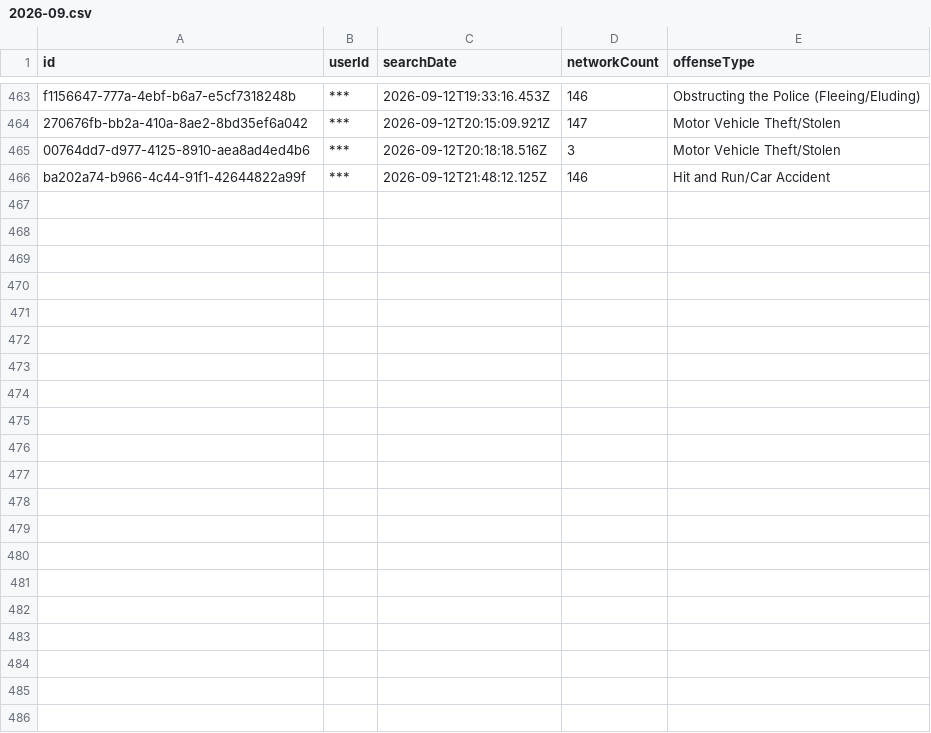
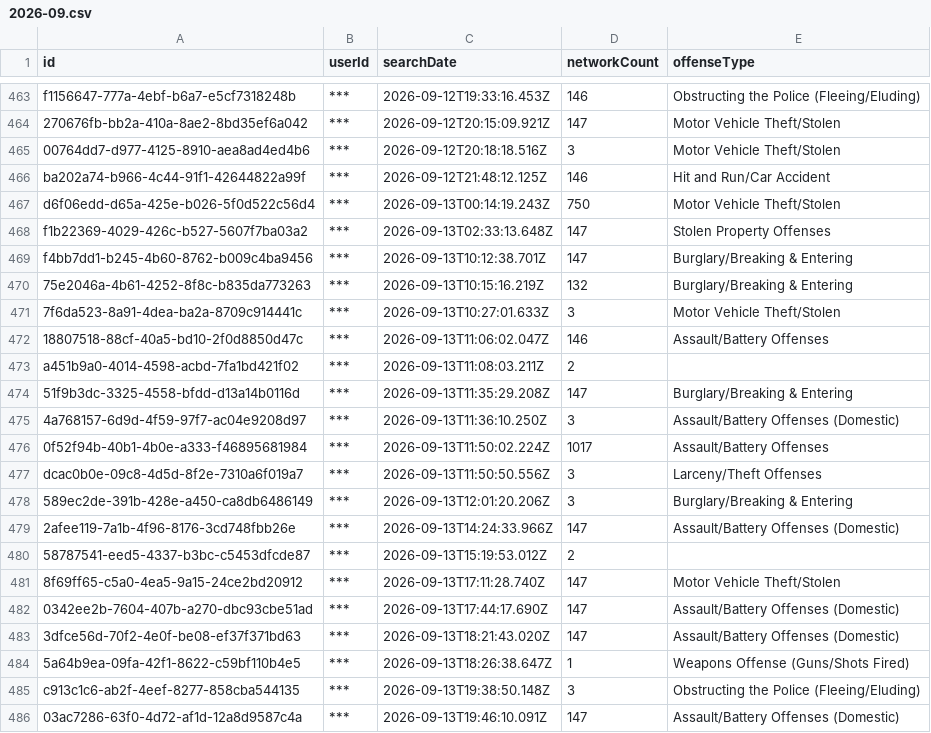
Before and after one commit to Cantica-Systems/flock-transparency, a CSV file: kalamazoo/data/kalamazoo-city-pd/2026-09.csv, drawn as a sheet; only a part is shown, gaps mark what is left out.

Commit message:
Update at 2026-09-15T15:20Z (kalamazoo-city-pd +20)

```diff
--- a/kalamazoo/data/kalamazoo-city-pd/2026-09.csv
+++ b/kalamazoo/data/kalamazoo-city-pd/2026-09.csv
@@ -466 +466,21 @@ f1156647-777a-4ebf-b6a7-e5cf7318248b,***,2026-09-12T19:33:16.453Z,146,Obstructin
 ba202a74-b966-4c44-91f1-42644822a99f,***,2026-09-12T21:48:12.125Z,146,Hit and Run/Car Accident
+d6f06edd-d65a-425e-b026-5f0d522c56d4,***,2026-09-13T00:14:19.243Z,750,Motor Vehicle Theft/Stolen
+f1b22369-4029-426c-b527-5607f7ba03a2,***,2026-09-13T02:33:13.648Z,147,Stolen Property Offenses
+f4bb7dd1-b245-4b60-8762-b009c4ba9456,***,2026-09-13T10:12:38.701Z,147,Burglary/Breaking & Entering
+75e2046a-4b61-4252-8f8c-b835da773263,***,2026-09-13T10:15:16.219Z,132,Burglary/Breaking & Entering
+7f6da523-8a91-4dea-ba2a-8709c914441c,***,2026-09-13T10:27:01.633Z,3,Motor Vehicle Theft/Stolen
+18807518-88cf-40a5-bd10-2f0d8850d47c,***,2026-09-13T11:06:02.047Z,146,Assault/Battery Offenses
+a451b9a0-4014-4598-acbd-7fa1bd421f02,***,2026-09-13T11:08:03.211Z,2,
+51f9b3dc-3325-4558-bfdd-d13a14b0116d,***,2026-09-13T11:35:29.208Z,147,Burglary/Breaking & Entering
+4a768157-6d9d-4f59-97f7-ac04e9208d97,***,2026-09-13T11:36:10.250Z,3,Assault/Battery Offenses (Domestic)
+0f52f94b-40b1-4b0e-a333-f46895681984,***,2026-09-13T11:50:02.224Z,1017,Assault/Battery Offenses
+dcac0b0e-09c8-4d5d-8f2e-7310a6f019a7,***,2026-09-13T11:50:50.556Z,3,Larceny/Theft Offenses
+589ec2de-391b-428e-a450-ca8db6486149,***,2026-09-13T12:01:20.206Z,3,Burglary/Breaking & Entering
+2afee119-7a1b-4f96-8176-3cd748fbb26e,***,2026-09-13T14:24:33.966Z,147,Assault/Battery Offenses (Domestic)
+58787541-eed5-4337-b3bc-c5453dfcde87,***,2026-09-13T15:19:53.012Z,2,
+8f69ff65-c5a0-4ea5-9a15-24ce2bd20912,***,2026-09-13T17:11:28.740Z,147,Motor Vehicle Theft/Stolen
+0342ee2b-7604-407b-a270-dbc93cbe51ad,***,2026-09-13T17:44:17.690Z,147,Assault/Battery Offenses (Domestic)
+3dfce56d-70f2-4e0f-be08-ef37f371bd63,***,2026-09-13T18:21:43.020Z,147,Assault/Battery Offenses (Domestic)
+5a64b9ea-09fa-42f1-8622-c59bf110b4e5,***,2026-09-13T18:26:38.647Z,1,Weapons Offense (Guns/Shots Fired)
+c913c1c6-ab2f-4eef-8277-858cba544135,***,2026-09-13T19:38:50.148Z,3,Obstructing the Police (Fleeing/Eluding)
+03ac7286-63f0-4d72-af1d-12a8d9587c4a,***,2026-09-13T19:46:10.091Z,147,Assault/Battery Offenses (Domestic)
```
Also changed, not shown: kalamazoo/data/kalamazoo-city-pd/stats.csv, 3 other files.
